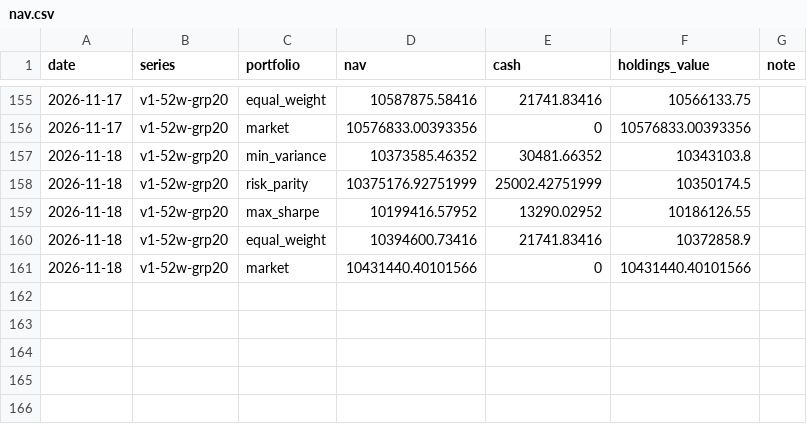
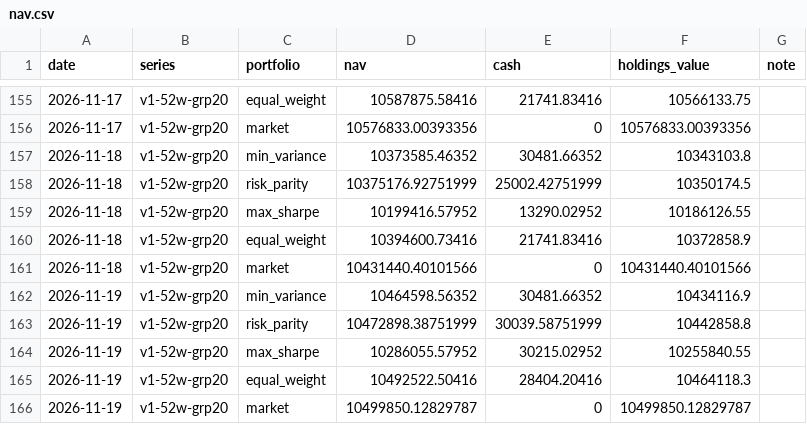
Before and after one commit to MinimumLizard/CSE, a CSV file: record/nav.csv, drawn as a sheet; only a part is shown, gaps mark what is left out; the diff names each change by its address in the sheet, - before the commit and + after, or states it on an @@ line.

```diff
--- a/record/nav.csv
+++ b/record/nav.csv
+row 162: 2026-11-19 | v1-52w-grp20 | min_variance | 10464598.56352 | 30481.66352 | 10434116.9
+row 163: 2026-11-19 | v1-52w-grp20 | risk_parity | 10472898.38751999 | 30039.58751999 | 10442858.8
+row 164: 2026-11-19 | v1-52w-grp20 | max_sharpe | 10286055.57952 | 30215.02952 | 10255840.55
+row 165: 2026-11-19 | v1-52w-grp20 | equal_weight | 10492522.50416 | 28404.20416 | 10464118.3
+row 166: 2026-11-19 | v1-52w-grp20 | market | 10499850.12829787 | 0 | 10499850.12829787
```
Also changed, not shown: data/dealings/dealings.csv, data/fundamentals/latest.csv, 5 other files.
